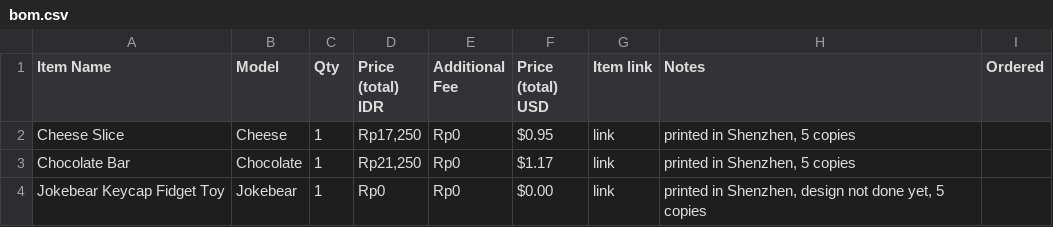
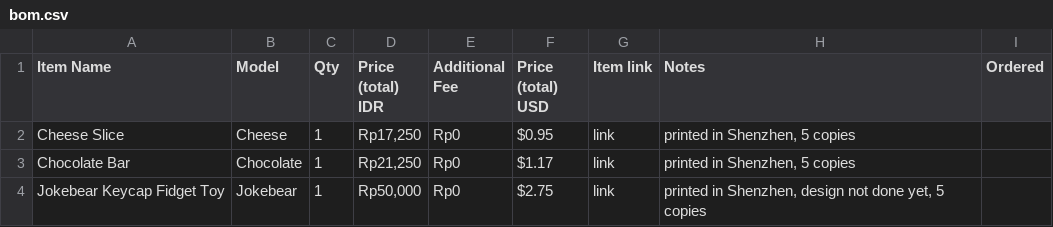
Before and after one commit to eliannagabriella/Trinket, a CSV file: bom.csv, drawn as a sheet.

Commit message:
Updating bom.csv

```diff
--- a/bom.csv
+++ b/bom.csv
@@ -3,2 +3,2 @@ Cheese Slice,Cheese,1,"Rp17,250",Rp0,$0.95,link,"printed in Shenzhen, 5 copies",
 Chocolate Bar,Chocolate,1,"Rp21,250",Rp0,$1.17,link,"printed in Shenzhen, 5 copies",
-Jokebear Keycap Fidget Toy,Jokebear,1,Rp0,Rp0,$0.00,link,"printed in Shenzhen, design not done yet, 5 copies",
+Jokebear Keycap Fidget Toy,Jokebear,1,"Rp50,000",Rp0,$2.75,link,"printed in Shenzhen, design not done yet, 5 copies",
```
